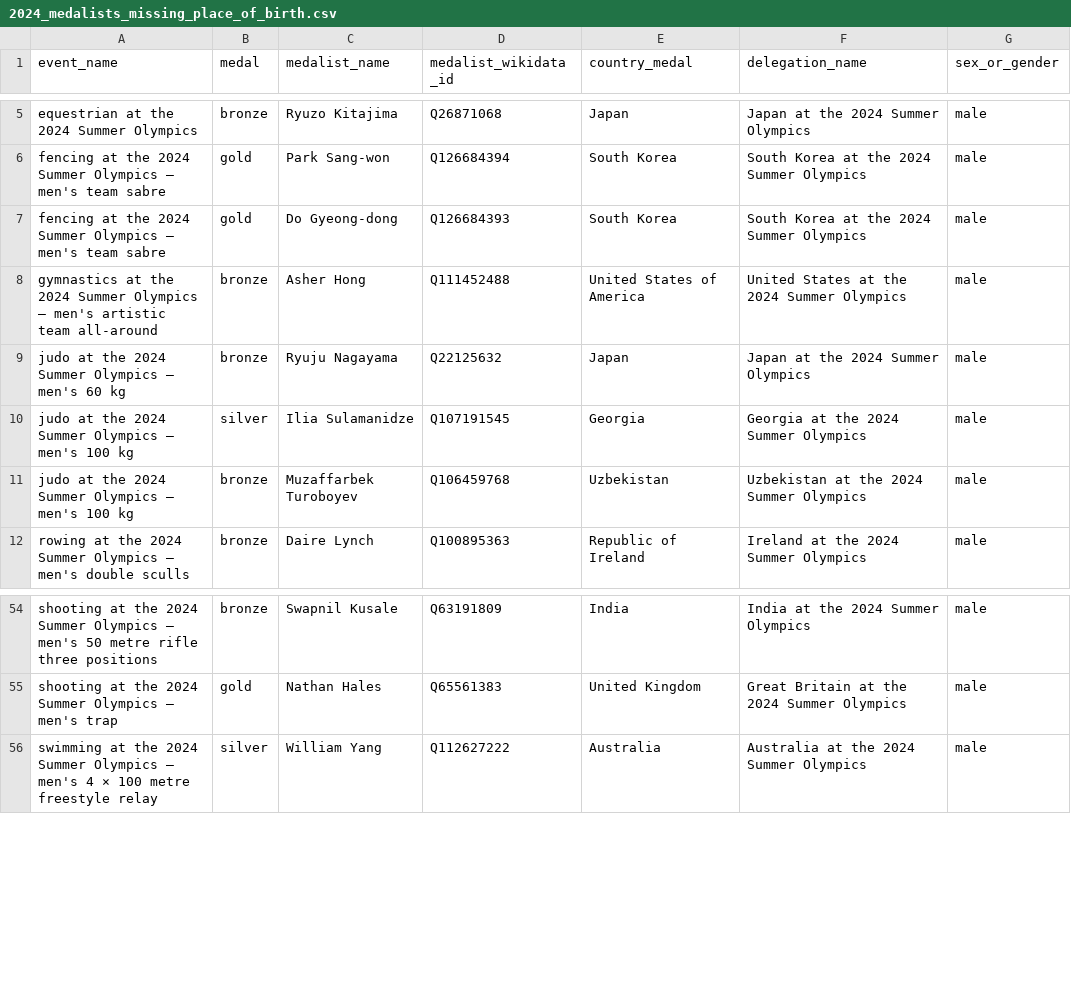
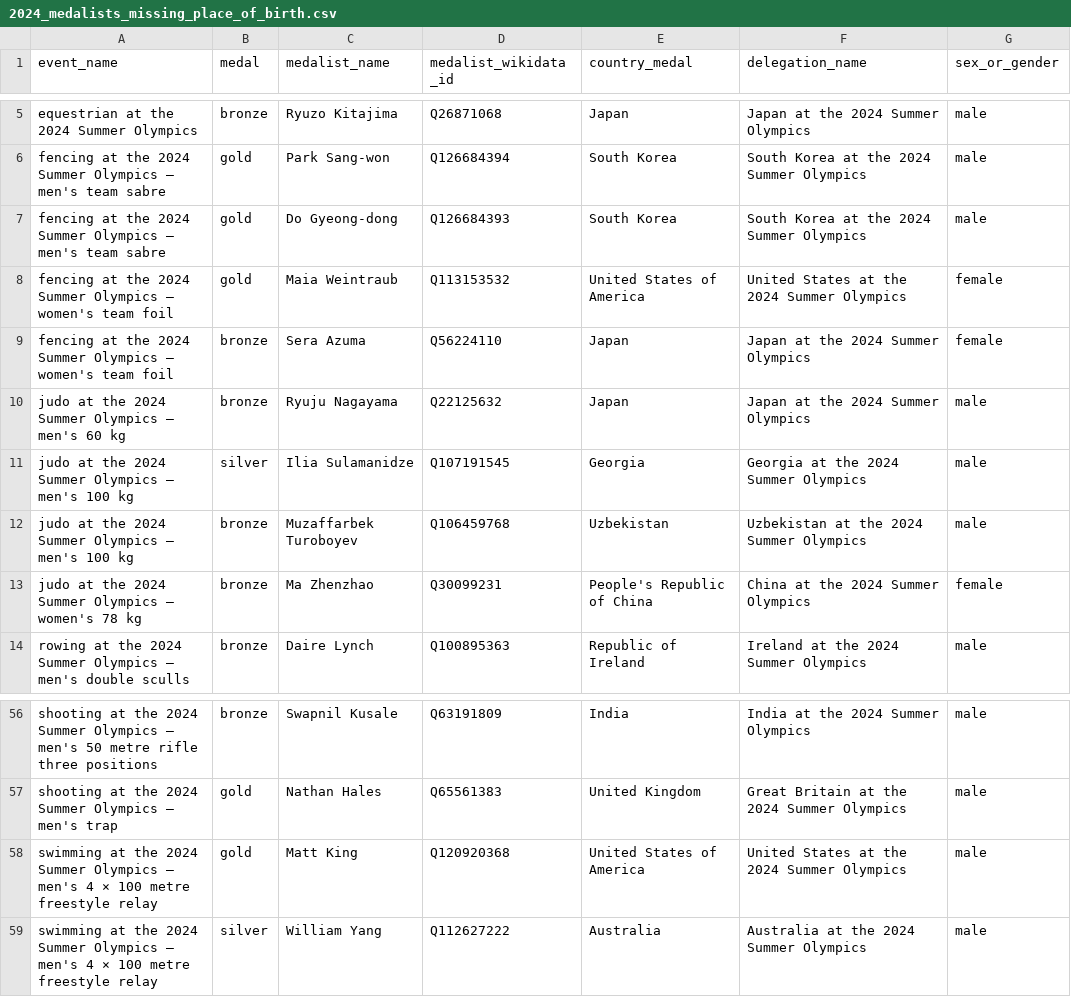
Before and after one commit to EDJNet/OlympicsGoNUTS, a CSV file: 2024/2024_medalists_missing_place_of_birth.csv, drawn as a sheet; only a part is shown, gaps mark what is left out.

```diff
--- a/2024/2024_medalists_missing_place_of_birth.csv
+++ b/2024/2024_medalists_missing_place_of_birth.csv
@@ -7,3 +7,4 @@ fencing at the 2024 Summer Olympics – men's team sabre,gold,Park Sang-won,Q126
 fencing at the 2024 Summer Olympics – men's team sabre,gold,Do Gyeong-dong,Q126684393,South Korea,South Korea at the 2024 Summer Olympics,male
-gymnastics at the 2024 Summer Olympics – men's artistic team all-around,bronze,Asher Hong,Q111452488,United States of America,United States at the 2024 Summer Olympics,male
+fencing at the 2024 Summer Olympics – women's team foil,gold,Maia Weintraub,Q113153532,United States of America,United States at the 2024 Summer Olympics,female
+fencing at the 2024 Summer Olympics – women's team foil,bronze,Sera Azuma,Q56224110,Japan,Japan at the 2024 Summer Olympics,female
 judo at the 2024 Summer Olympics – men's 60 kg,bronze,Ryuju Nagayama,Q22125632,Japan,Japan at the 2024 Summer Olympics,male
@@ -11,2 +12,3 @@ judo at the 2024 Summer Olympics – men's 100 kg,silver,Ilia Sulamanidze,Q10719
 judo at the 2024 Summer Olympics – men's 100 kg,bronze,Muzaffarbek Turoboyev,Q106459768,Uzbekistan,Uzbekistan at the 2024 Summer Olympics,male
+judo at the 2024 Summer Olympics – women's 78 kg,bronze,Ma Zhenzhao,Q30099231,People's Republic of China,China at the 2024 Summer Olympics,female
 rowing at the 2024 Summer Olympics – men's double sculls,bronze,Daire Lynch,Q100895363,Republic of Ireland,Ireland at the 2024 Summer Olympics,male
@@ -55,2 +57,3 @@ shooting at the 2024 Summer Olympics – men's 50 metre rifle three positions,br
 shooting at the 2024 Summer Olympics – men's trap,gold,Nathan Hales,Q65561383,United Kingdom,Great Britain at the 2024 Summer Olympics,male
+swimming at the 2024 Summer Olympics – men's 4 × 100 metre freestyle relay,gold,Matt King,Q120920368,United States of America,United States at the 2024 Summer Olympics,male
 swimming at the 2024 Summer Olympics – men's 4 × 100 metre freestyle relay,silver,William Yang,Q112627222,Australia,Australia at the 2024 Summer Olympics,male
```
Also changed, not shown: 2024/2024_medals_per_million_residents_in_nuts2.csv, 6 other files.
